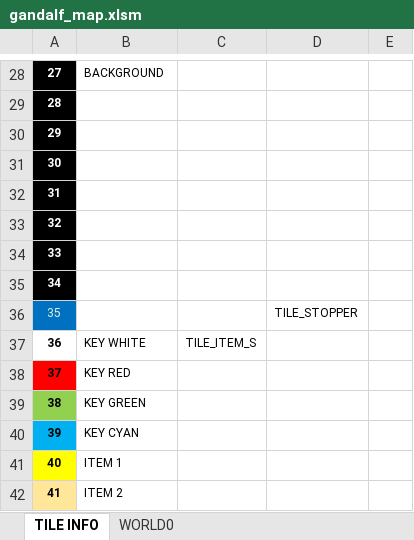
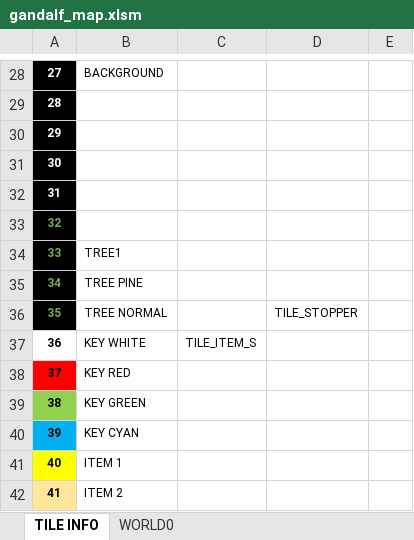
Before and after one commit to cmgonzalez/gandalf, an Excel workbook: map/gandalf_map.xlsm, sheet TILE INFO, drawn as a sheet; only a part is shown, gaps mark what is left out; values as stored, in another font and other column widths than the file's, no borders; charts and pictures not drawn; the diff names each change by its address in the sheet, - before the commit and + after, or states it on an @@ line.

```diff
--- a/map/gandalf_map.xlsm (sheet TILE INFO)
+++ b/map/gandalf_map.xlsm (sheet TILE INFO)
-A33:A35 text colour: #FFFFFF
+A33:A35 text colour: #70AD47
-B34: (empty)
+B34: TREE1
-B35: (empty)
+B35: TREE PINE
@@ A36 fill: #0070C0 → #000000, bold: off → on, text colour: #E2F0D9 → #70AD47 @@
-B36: (empty)
+B36: TREE NORMAL
```
Also changed, not shown: sheet WORLD0, 20 other files.
